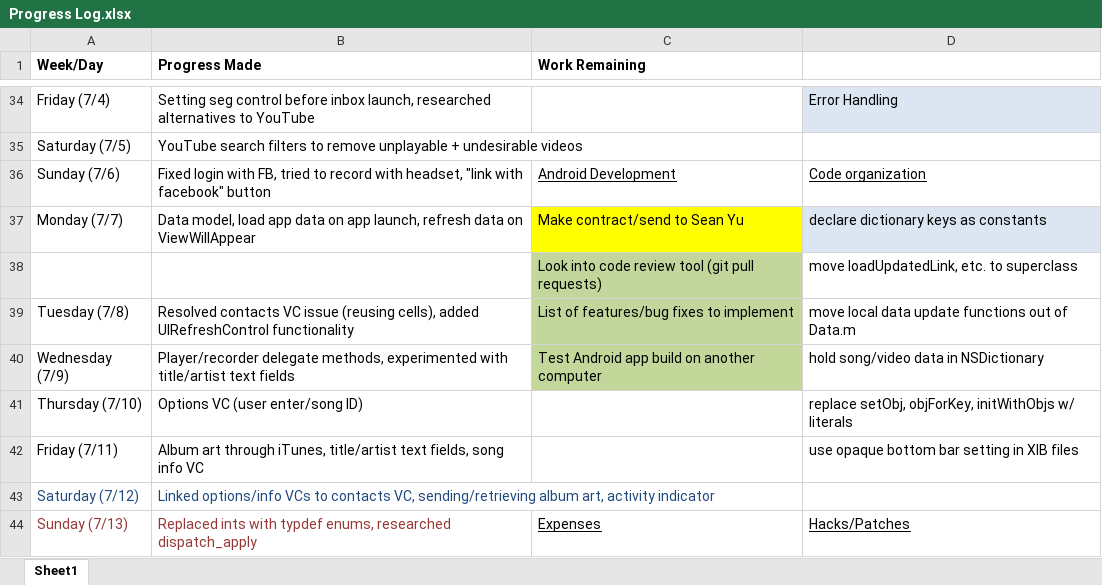
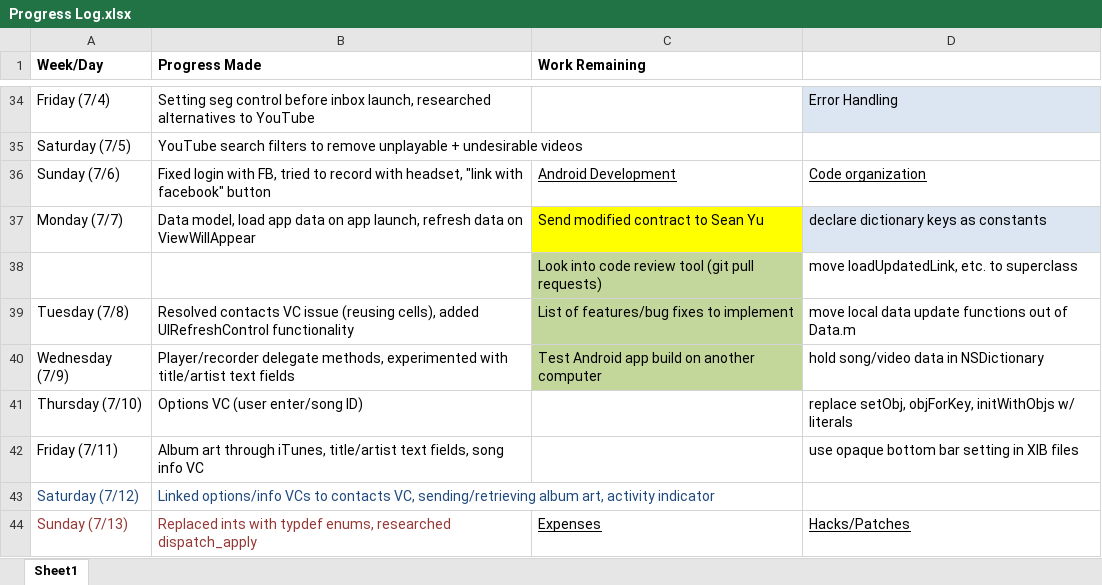
Before and after one commit to SamvitJ/LinkMeUp-iOS, an Excel workbook: Documents/Logs and Planning/Progress Log.xlsx, sheet Sheet1, drawn as a sheet; only a part is shown, gaps mark what is left out; values as stored, in another font and other column widths than the file's, no borders; the diff names each change by its address in the sheet, - before the commit and + after, or states it on an @@ line.

```diff
--- a/Documents/Logs and Planning/Progress Log.xlsx (sheet Sheet1)
+++ b/Documents/Logs and Planning/Progress Log.xlsx (sheet Sheet1)
-C37 (Work Remaining): Make contract/send to Sean Yu
+C37 (Work Remaining): Send modified contract to Sean Yu
```
Also changed, not shown: 2 other files.
